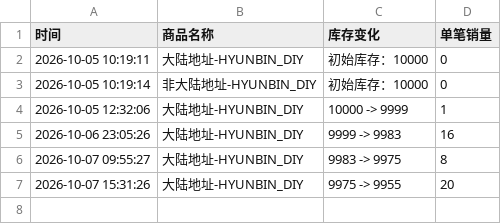
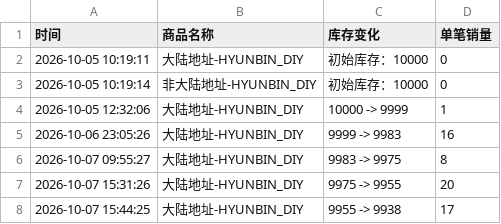
Before and after one commit to Juineii/pow_imini1007, a CSV file: HYUNBIN_DIY.csv, drawn as a sheet; the diff names each change by its address in the sheet, - before the commit and + after, or states it on an @@ line.

Commit message:
自动更新数据 2026-10-07 15:44:51

```diff
--- a/HYUNBIN_DIY.csv
+++ b/HYUNBIN_DIY.csv
+row 8: 2026-10-07 15:44:25 | 大陆地址-HYUNBIN_DIY | 9955 -> 9938 | 17
```
